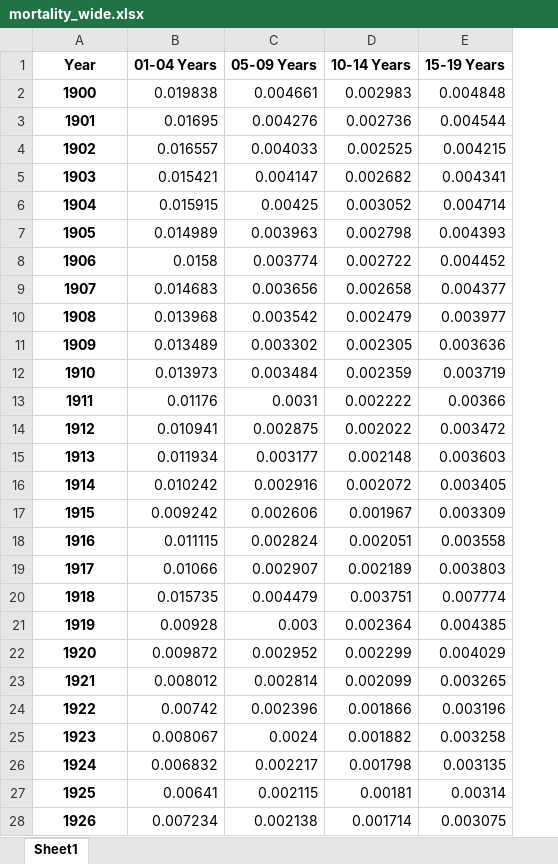
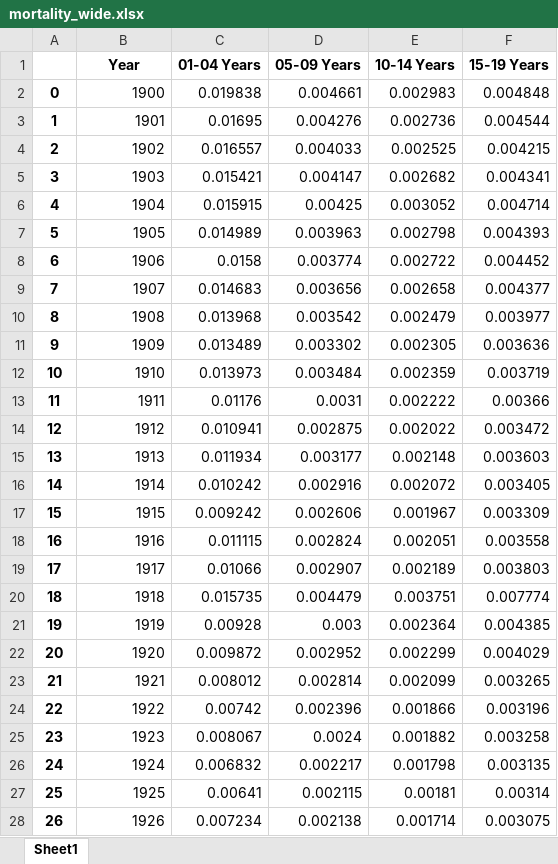
Before and after one commit to hekaplex/2022_01_DSI_WD, an Excel workbook: drew.minkin@divergence.one/py/Murach_python_analysis/examples/ch02/mortality_wide.xlsx, sheet Sheet1, drawn as a sheet; only a part is shown; values as stored, in another font and other column widths than the file's, no borders; addresses are those after the commit; the diff covers the shown part only; the diff names each change by its address in the sheet, - before the commit and + after, or states it on an @@ line.

```diff
--- a/drew.minkin@divergence.one/py/Murach_python_analysis/examples/ch02/mortality_wide.xlsx (sheet Sheet1)
+++ b/drew.minkin@divergence.one/py/Murach_python_analysis/examples/ch02/mortality_wide.xlsx (sheet Sheet1)
+column A, rows 2-28: 0 | 1 | 2 | 3 | 4 | 5 | 6 | 7 | 8 | 9 | 10 | 11 | 12 | 13 | 14 | 15 | 16 | 17 | 18 | 19 | 20 | 21 | 22 | 23 | 24 | 25 | 26
@@ B2:B28 bold: on → off, alignment: center → right @@
```
Also changed, not shown: cell formats elsewhere in this sheet, 3 other files.
